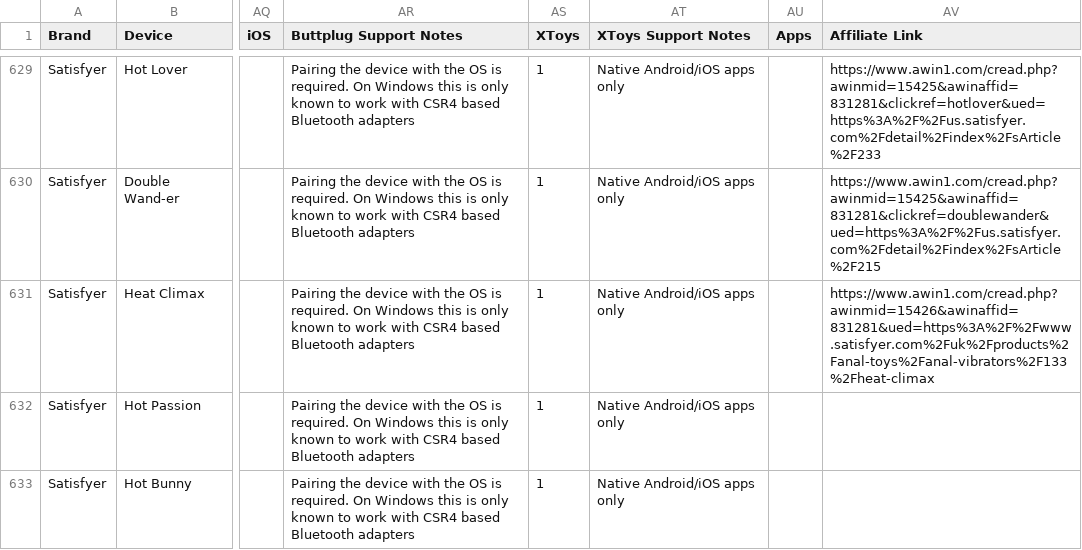
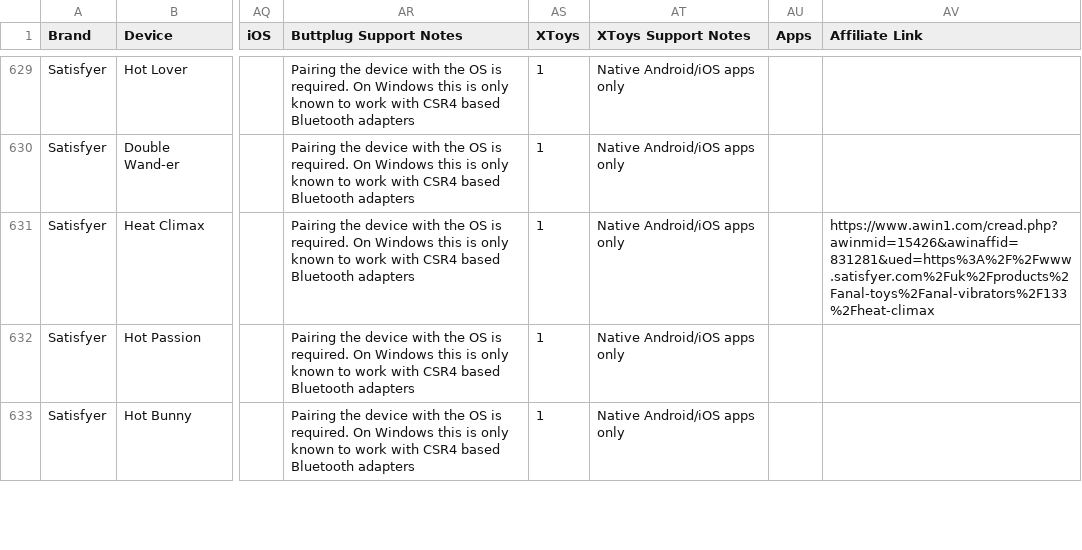
Before and after one commit to blackspherefollower/IoSTIndex, a CSV file: src/data/devices.csv, drawn as a sheet; only a part is shown, gaps mark what is left out; the diff covers the shown part only; the diff names each change by its address in the sheet, - before the commit and + after, or states it on an @@ line.

```diff
--- a/src/data/devices.csv
+++ b/src/data/devices.csv
-AV629 (Affiliate Link): https://www.awin1.com/cread.php?awinmid=15425&awinaffid=831281&clickref=hotlover&ued=https%3A%2F%2Fus.satisfyer.com%2Fdetail%2Findex%2FsArticle%2F233
+AV629 (Affiliate Link): (empty)
-AV630 (Affiliate Link): https://www.awin1.com/cread.php?awinmid=15425&awinaffid=831281&clickref=doublewander&ued=https%3A%2F%2Fus.satisfyer.com%2Fdetail%2Findex%2FsArticle%2F215
+AV630 (Affiliate Link): (empty)
```
Also changed, not shown: 21 edited cells elsewhere in this file.
